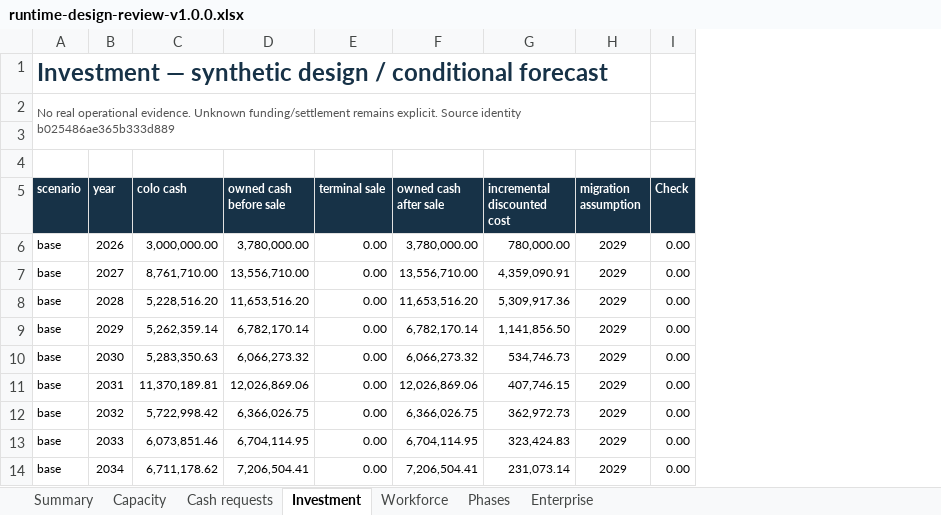
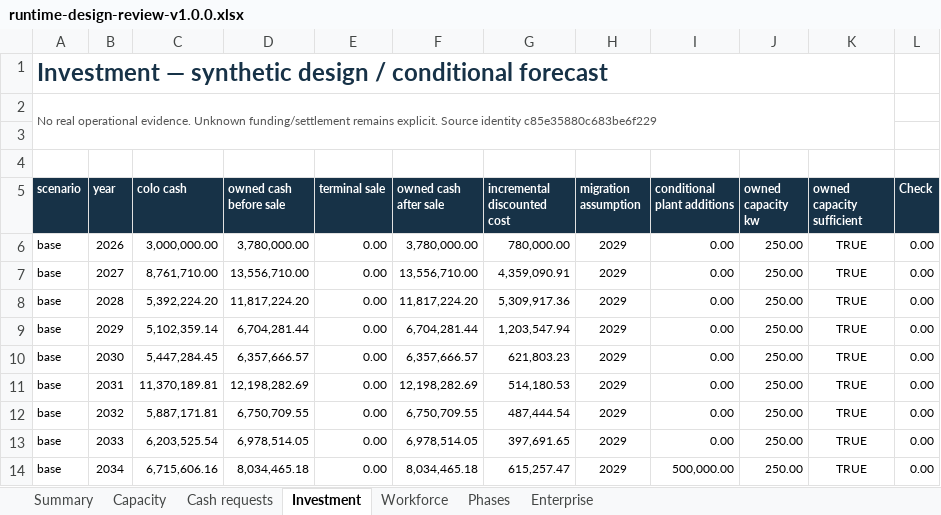
Before and after one commit to SquirmyWormy275/SABLEHARBOR, an Excel workbook: enterprise/runtime/publications/runtime-design-review-v1.0.0.xlsx, sheet Investment, drawn as a sheet; only a part is shown; values as stored, in another font and other column widths than the file's, no borders; the diff covers the shown part only; the diff names each change by its address in the sheet, - before the commit and + after, or states it on an @@ line.

```diff
--- a/enterprise/runtime/publications/runtime-design-review-v1.0.0.xlsx (sheet Investment)
+++ b/enterprise/runtime/publications/runtime-design-review-v1.0.0.xlsx (sheet Investment)
+column I (conditional plant additions), rows 6-14: 0.00 | 0.00 | 0.00 | 0.00 | 0.00 | 0.00 | 0.00 | 0.00 | 500,000.00
+column J (owned capacity kw), rows 6-14: all 250.00
+column K (owned capacity sufficient), rows 6-14: all TRUE
-A2 (scenario): …Source identity b025486ae365b333d889
+A2 (scenario): …Source identity c85e35880c683be6f229
-C8 (colo cash): 5,228,516.20
+C8 (colo cash): 5,392,224.20
-D8 (owned cash before sale): 11,653,516.20
+D8 (owned cash before sale): 11,817,224.20
-F8 (owned cash after sale): 11,653,516.20
+F8 (owned cash after sale): 11,817,224.20
-C9 (colo cash): 5,262,359.14
+C9 (colo cash): 5,102,359.14
-D9 (owned cash before sale): 6,782,170.14
+D9 (owned cash before sale): 6,704,281.44
-F9 (owned cash after sale): 6,782,170.14
+F9 (owned cash after sale): 6,704,281.44
-G9 (incremental discounted cost): 1,141,856.50
+G9 (incremental discounted cost): 1,203,547.94
-C10 (colo cash): 5,283,350.63
+C10 (colo cash): 5,447,284.45
-D10 (owned cash before sale): 6,066,273.32
+D10 (owned cash before sale): 6,357,666.57
-F10 (owned cash after sale): 6,066,273.32
+F10 (owned cash after sale): 6,357,666.57
-G10 (incremental discounted cost): 534,746.73
+G10 (incremental discounted cost): 621,803.23
-D11 (owned cash before sale): 12,026,869.06
+D11 (owned cash before sale): 12,198,282.69
-F11 (owned cash after sale): 12,026,869.06
+F11 (owned cash after sale): 12,198,282.69
-G11 (incremental discounted cost): 407,746.15
+G11 (incremental discounted cost): 514,180.53
-C12 (colo cash): 5,722,998.42
+C12 (colo cash): 5,887,171.81
-D12 (owned cash before sale): 6,366,026.75
+D12 (owned cash before sale): 6,750,709.55
-F12 (owned cash after sale): 6,366,026.75
+F12 (owned cash after sale): 6,750,709.55
-G12 (incremental discounted cost): 362,972.73
+G12 (incremental discounted cost): 487,444.54
-C13 (colo cash): 6,073,851.46
+C13 (colo cash): 6,203,525.54
-D13 (owned cash before sale): 6,704,114.95
+D13 (owned cash before sale): 6,978,514.05
-F13 (owned cash after sale): 6,704,114.95
+F13 (owned cash after sale): 6,978,514.05
-G13 (incremental discounted cost): 323,424.83
+G13 (incremental discounted cost): 397,691.65
-C14 (colo cash): 6,711,178.62
+C14 (colo cash): 6,715,606.16
-D14 (owned cash before sale): 7,206,504.41
+D14 (owned cash before sale): 8,034,465.18
-F14 (owned cash after sale): 7,206,504.41
+F14 (owned cash after sale): 8,034,465.18
-G14 (incremental discounted cost): 231,073.14
+G14 (incremental discounted cost): 615,257.47
```
Also changed, not shown: 111 edited cells and cell formats elsewhere in this sheet, sheet Cash requests, sheet Capacity, sheet Enterprise, sheet Workforce, sheet Phases, 55 other files.
